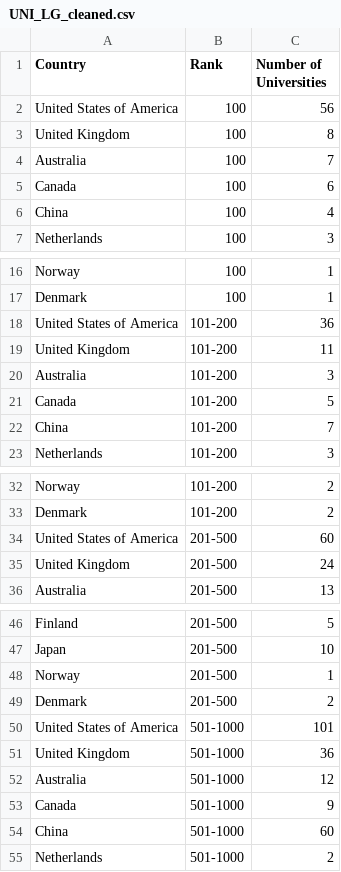
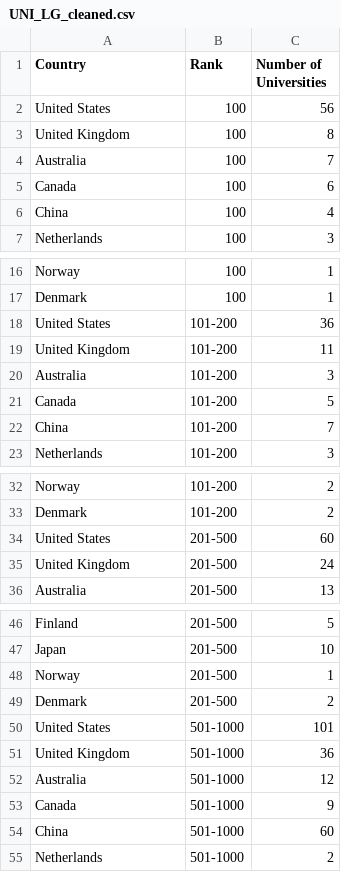
Before and after one commit to ergrko/ergrko.github.io, a CSV file: UNI_LG_cleaned.csv, drawn as a sheet; only a part is shown, gaps mark what is left out.

Commit message:
Add files via upload

```diff
--- a/UNI_LG_cleaned.csv
+++ b/UNI_LG_cleaned.csv
@@ -1,3 +1,3 @@
 Country,Rank,Number of Universities
-United States of America,100,56
+United States,100,56
 United Kingdom,100,8
@@ -17,3 +17,3 @@ Norway,100,1
 Denmark,100,1
-United States of America,101-200,36
+United States,101-200,36
 United Kingdom,101-200,11
@@ -33,3 +33,3 @@ Norway,101-200,2
 Denmark,101-200,2
-United States of America,201-500,60
+United States,201-500,60
 United Kingdom,201-500,24
@@ -49,3 +49,3 @@ Norway,201-500,1
 Denmark,201-500,2
-United States of America,501-1000,101
+United States,501-1000,101
 United Kingdom,501-1000,36
```
